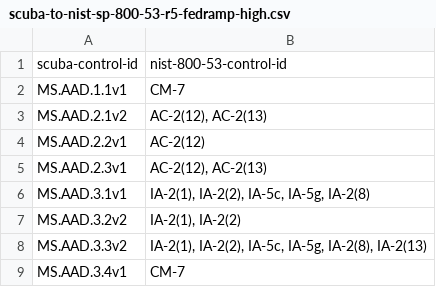
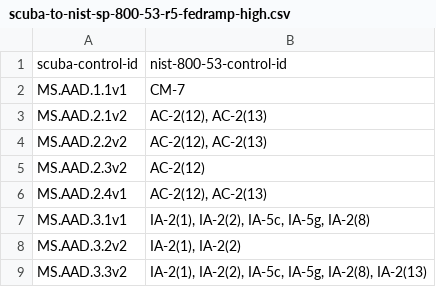
Before and after one commit to cisagov/ScubaGear, a CSV file: PowerShell/ScubaGear/mappings/scuba-to-nist-sp-800-53-r5-fedramp-high.csv, drawn as a sheet; only a part is shown; the shorter side is filled out with more unchanged rows.

```diff
--- a/PowerShell/ScubaGear/mappings/scuba-to-nist-sp-800-53-r5-fedramp-high.csv
+++ b/PowerShell/ScubaGear/mappings/scuba-to-nist-sp-800-53-r5-fedramp-high.csv
@@ -3,4 +3,5 @@ MS.AAD.1.1v1,CM-7
 MS.AAD.2.1v2,"AC-2(12), AC-2(13)"
-MS.AAD.2.2v1,AC-2(12)
-MS.AAD.2.3v1,"AC-2(12), AC-2(13)"
+MS.AAD.2.2v2,"AC-2(12), AC-2(13)"
+MS.AAD.2.3v2,AC-2(12)
+MS.AAD.2.4v1,"AC-2(12), AC-2(13)"
 MS.AAD.3.1v1,"IA-2(1), IA-2(2), IA-5c, IA-5g, IA-2(8)"
```
Also changed, not shown: PowerShell/ScubaGear/mappings/scuba-baseline-policy-migrations.csv, 44 other files.
